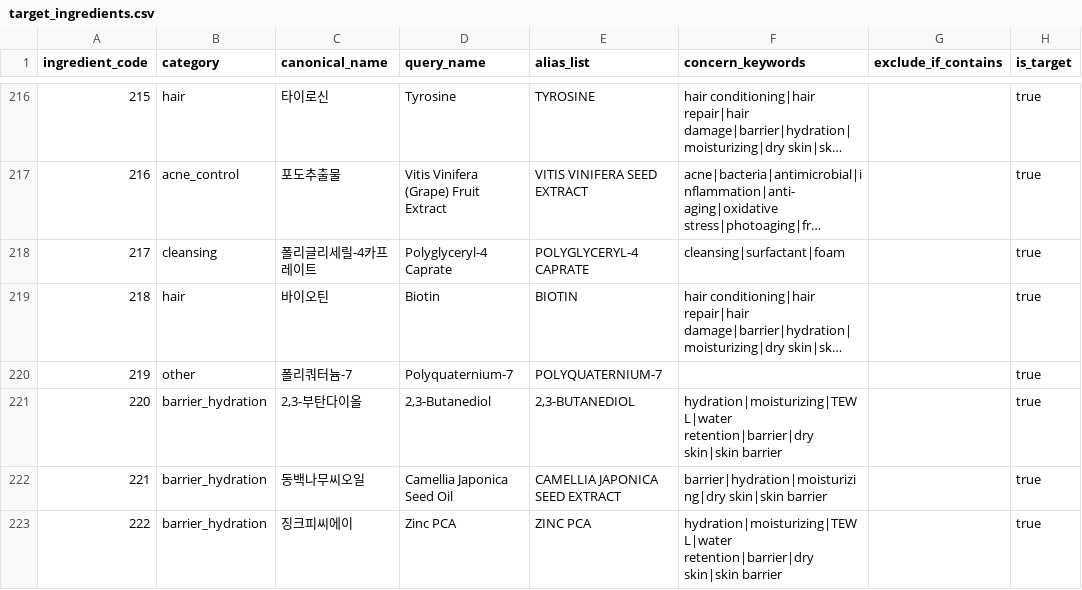
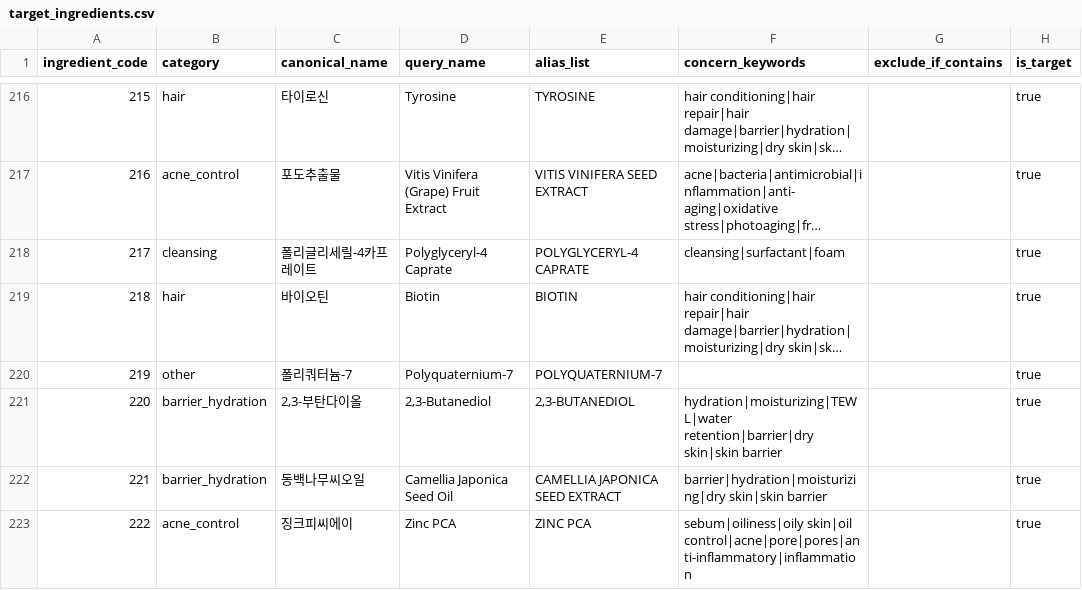
Before and after one commit to 4EVR0/GraphRAG_Pipeline, a CSV file: config/target_ingredients.csv, drawn as a sheet; only a part is shown, gaps mark what is left out; long unchanged cells end in …; the diff covers the shown part only.

```diff
--- a/config/target_ingredients.csv
+++ b/config/target_ingredients.csv
@@ -222,2 +222,2 @@ ingredient_code,category,canonical_name,query_name,alias_list,concern_keywords,e
 221,barrier_hydration,동백나무씨오일,Camellia Japonica Seed Oil,CAMELLIA JAPONICA SEED EXTRACT,barrier|hydration|moisturizing|dry skin|skin barrier,,true
-222,barrier_hydration,징크피씨에이,Zinc PCA,ZINC PCA,hydration|moisturizing|TEWL|water retention|barrier|dry skin|skin barrier,,true
+222,acne_control,징크피씨에이,Zinc PCA,ZINC PCA,sebum|oiliness|oily skin|oil control|acne|pore|pores|anti-inflammatory|inflammation,,true
```
Also changed, not shown: 3 added rows and 33 edited cells elsewhere in this file, 4 other files.
